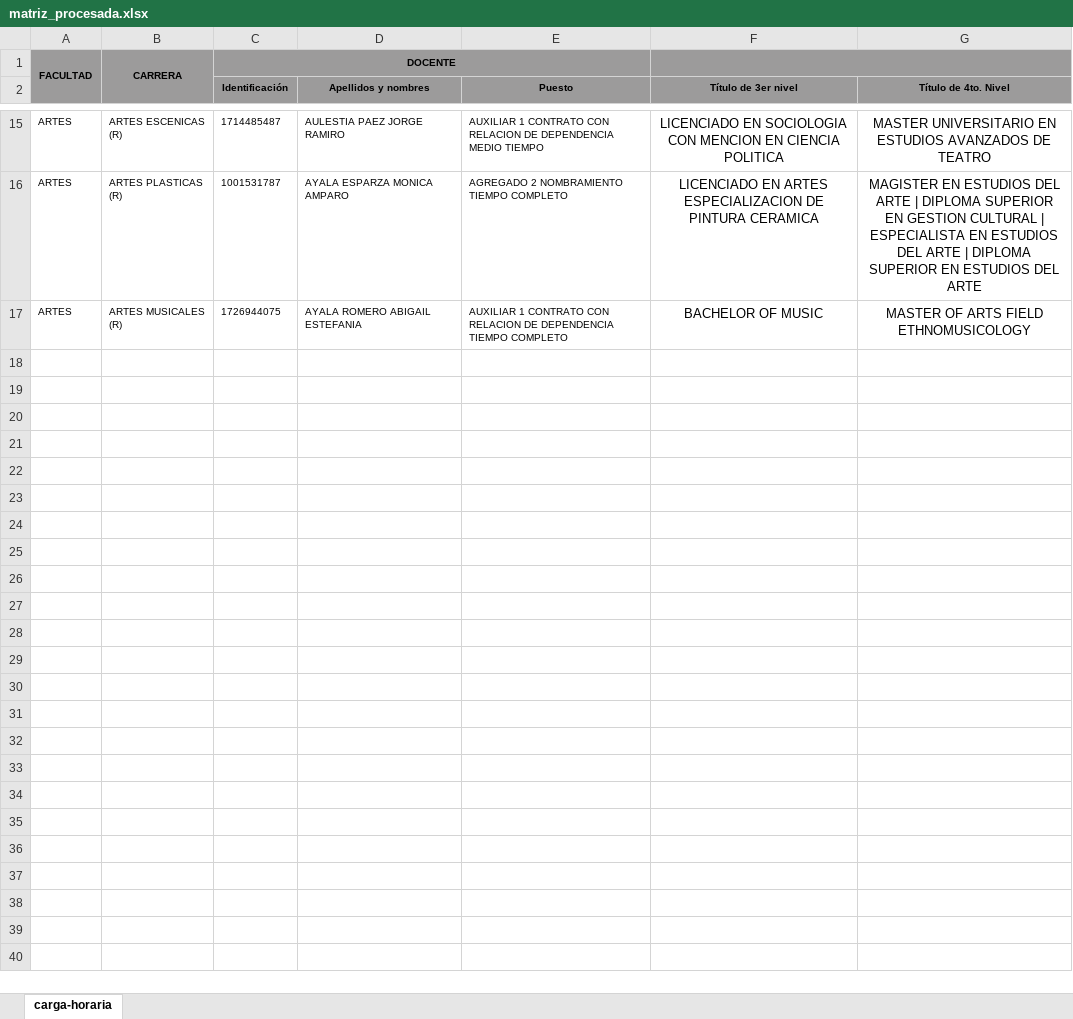
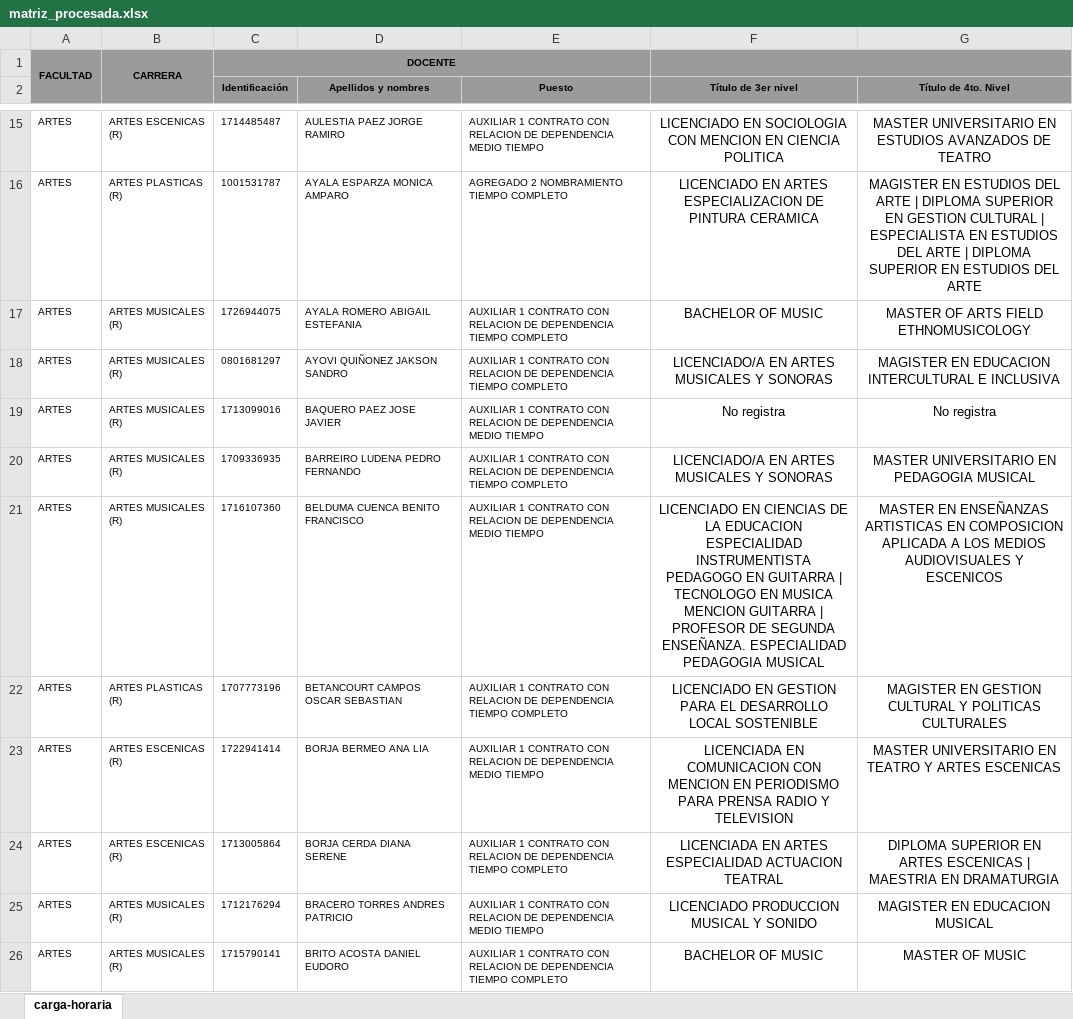
Before and after one commit to EstebanPaucar/Senescyt_Titulos, an Excel workbook: outputs/matriz_procesada.xlsx, sheet carga-horaria, drawn as a sheet; only a part is shown, gaps mark what is left out; values as stored, in another font and other column widths than the file's, no borders; the diff covers the shown part only; the diff names each change by its address in the sheet, - before the commit and + after, or states it on an @@ line.

Commit message:
🚀 Matriz procesada (Checkpoint de seguridad) por GitHub Actions

```diff
--- a/outputs/matriz_procesada.xlsx (sheet carga-horaria)
+++ b/outputs/matriz_procesada.xlsx (sheet carga-horaria)
+row 18: ARTES | ARTES MUSICALES (R) | 0801681297 | AYOVI QUIÑONEZ JAKSON SANDRO | AUXILIAR 1 CONTRATO CON RELACION DE DEPENDENCIA TIEMPO COMPLETO | LICENCIADO/A EN ARTES MUSICALES Y SONORAS | MAGISTER EN EDUCACION INTERCULTURAL E INCLUSIVA
+row 19: ARTES | ARTES MUSICALES (R) | 1713099016 | BAQUERO PAEZ JOSE JAVIER | AUXILIAR 1 CONTRATO CON RELACION DE DEPENDENCIA MEDIO TIEMPO | No registra | No registra
+row 20: ARTES | ARTES MUSICALES (R) | 1709336935 | BARREIRO LUDENA PEDRO FERNANDO | AUXILIAR 1 CONTRATO CON RELACION DE DEPENDENCIA TIEMPO COMPLETO | LICENCIADO/A EN ARTES MUSICALES Y SONORAS | MASTER UNIVERSITARIO EN PEDAGOGIA MUSICAL
+row 21: ARTES | ARTES MUSICALES (R) | 1716107360 | BELDUMA CUENCA BENITO FRANCISCO | AUXILIAR 1 CONTRATO CON RELACION DE DEPENDENCIA MEDIO TIEMPO | LICENCIADO EN CIENCIAS DE LA EDUCACION ESPECIALIDAD INSTRUMENTISTA PEDAGOGO EN GUITARRA | TECNOLOGO EN MUSICA MENCION GUITARRA | PROFESOR DE SEGUNDA ENSEÑANZA. ESPECIALIDAD PEDAGOGIA MUSICAL | MASTER EN ENSEÑANZAS ARTISTICAS EN COMPOSICION APLICADA A LOS MEDIOS AUDIOVISUALES Y ESCENICOS
+row 22: ARTES | ARTES PLASTICAS (R) | 1707773196 | BETANCOURT CAMPOS OSCAR SEBASTIAN | AUXILIAR 1 CONTRATO CON RELACION DE DEPENDENCIA TIEMPO COMPLETO | LICENCIADO EN GESTION PARA EL DESARROLLO LOCAL SOSTENIBLE | MAGISTER EN GESTION CULTURAL Y POLITICAS CULTURALES
+row 23: ARTES | ARTES ESCENICAS (R) | 1722941414 | BORJA BERMEO ANA LIA | AUXILIAR 1 CONTRATO CON RELACION DE DEPENDENCIA MEDIO TIEMPO | LICENCIADA EN COMUNICACION CON MENCION EN PERIODISMO PARA PRENSA RADIO Y TELEVISION | MASTER UNIVERSITARIO EN TEATRO Y ARTES ESCENICAS
+row 24: ARTES | ARTES ESCENICAS (R) | 1713005864 | BORJA CERDA DIANA SERENE | AUXILIAR 1 CONTRATO CON RELACION DE DEPENDENCIA TIEMPO COMPLETO | LICENCIADA EN ARTES ESPECIALIDAD ACTUACION TEATRAL | DIPLOMA SUPERIOR EN ARTES ESCENICAS | MAESTRIA EN DRAMATURGIA
+row 25: ARTES | ARTES MUSICALES (R) | 1712176294 | BRACERO TORRES ANDRES PATRICIO | AUXILIAR 1 CONTRATO CON RELACION DE DEPENDENCIA MEDIO TIEMPO | LICENCIADO PRODUCCION MUSICAL Y SONIDO | MAGISTER EN EDUCACION MUSICAL
+row 26: ARTES | ARTES MUSICALES (R) | 1715790141 | BRITO ACOSTA DANIEL EUDORO | AUXILIAR 1 CONTRATO CON RELACION DE DEPENDENCIA TIEMPO COMPLETO | BACHELOR OF MUSIC | MASTER OF MUSIC
```
Also changed, not shown: 100 added rows elsewhere in this sheet, 1 other file.
